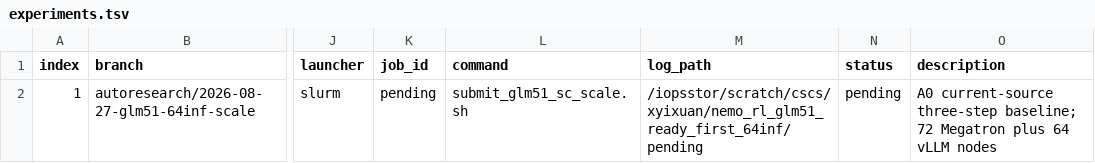
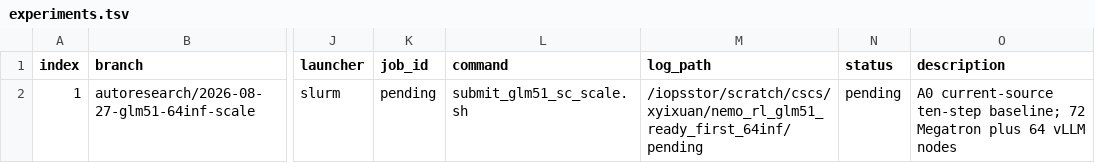
Before and after one commit to Alvorecer721/Nemo-RL, a TSV file: session/20260827_180729/experiments.tsv, drawn as a sheet; only a part is shown, gaps mark what is left out; the diff names each change by its address in the sheet, - before the commit and + after, or states it on an @@ line.

Commit message:
test(glm): restore full ten-step scale gate
Signed-off-by: Alvorecer721 <yixuan.xu@ai.ethz.ch>

```diff
--- a/session/20260827_180729/experiments.tsv
+++ b/session/20260827_180729/experiments.tsv
-O2 (description): A0 current-source three-step baseline; 72…
+O2 (description): A0 current-source ten-step baseline; 72…
```
Also changed, not shown: 8 other files.
